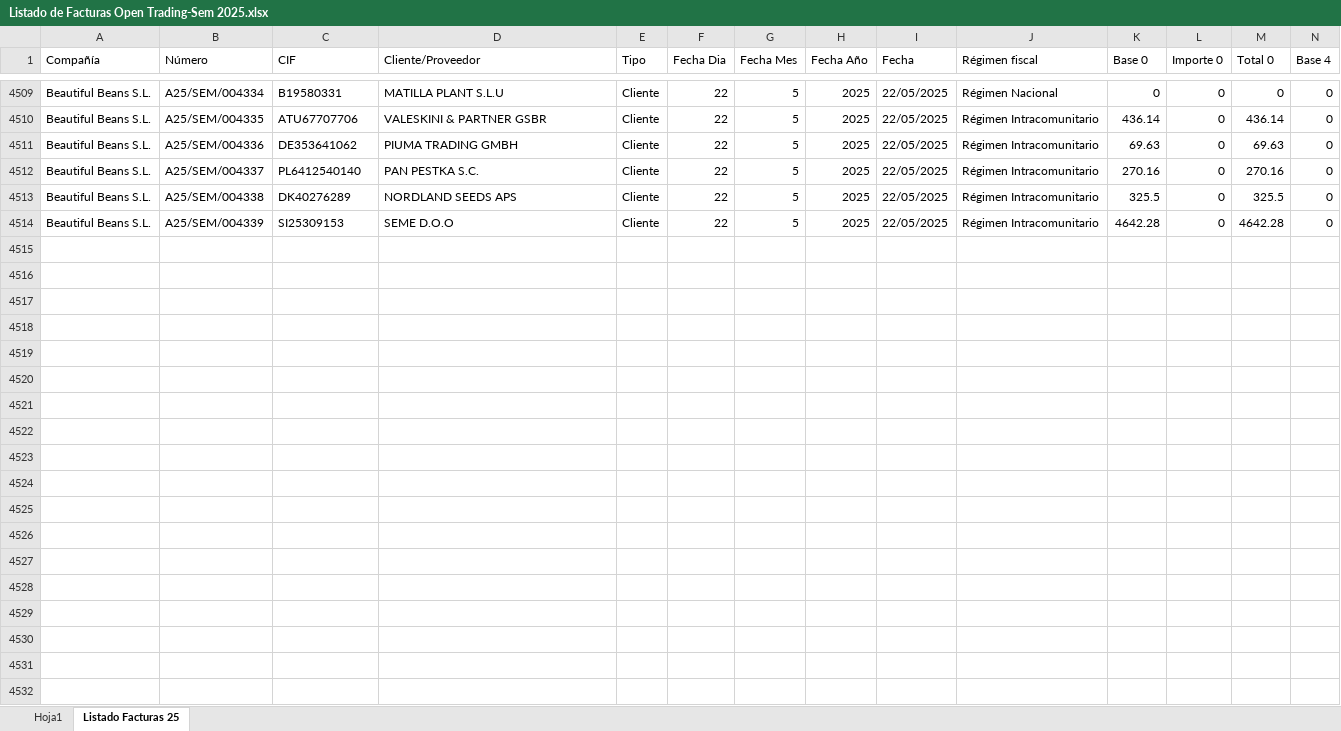
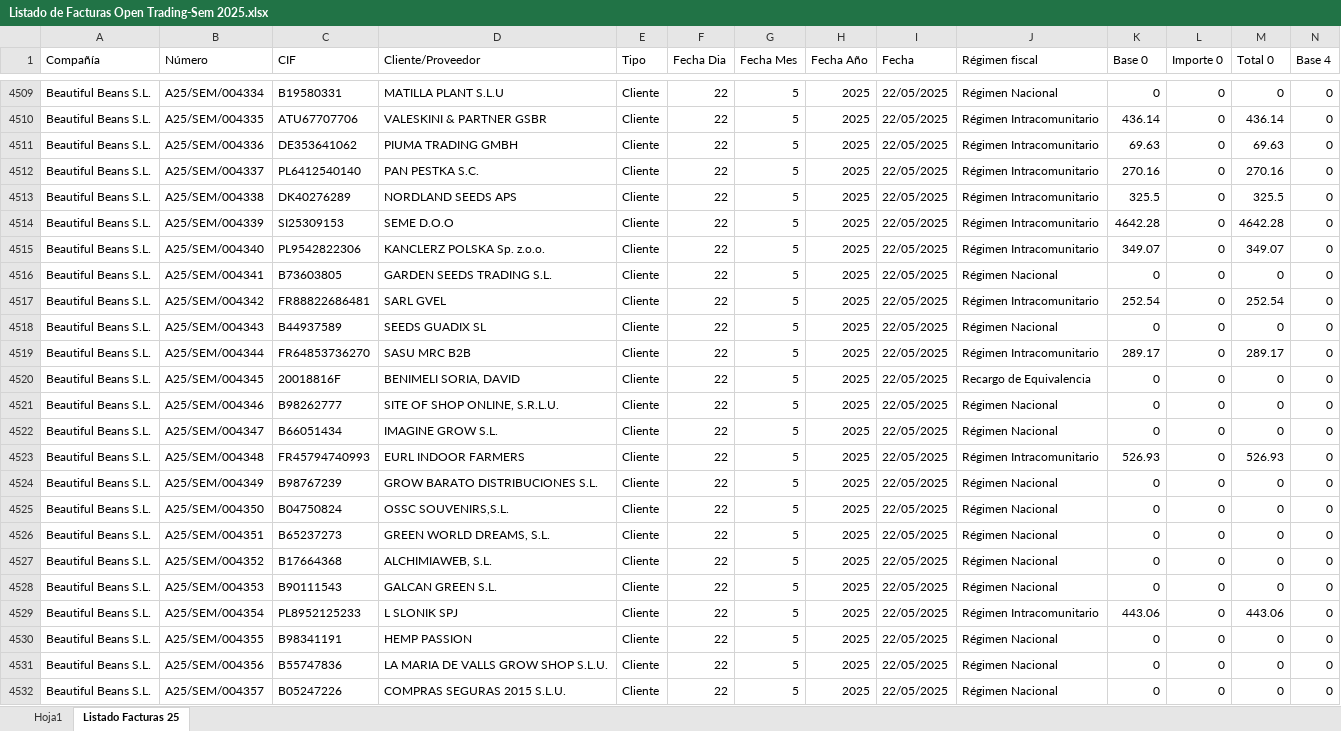
Before and after one commit to AlvaroPlantasur/Listado-de-Facturas-Open-Trading-Sem, an Excel workbook: Listado de Facturas Open Trading-Sem 2025.xlsx, sheet Listado Facturas 25, drawn as a sheet; only a part is shown, gaps mark what is left out; values as stored, in another font and other column widths than the file's, no borders; conditional formats and table styles not drawn; rows hold the shown columns only; the diff covers the shown part only; the diff names each change by its address in the sheet, - before the commit and + after, or states it on an @@ line.

```diff
--- a/Listado de Facturas Open Trading-Sem 2025.xlsx (sheet Listado Facturas 25)
+++ b/Listado de Facturas Open Trading-Sem 2025.xlsx (sheet Listado Facturas 25)
+row 4515: Beautiful Beans S.L. | A25/SEM/004340 | PL9542822306 | KANCLERZ POLSKA Sp. z.o.o. | Cliente | 22 | 5 | 2025 | 22/05/2025 | Régimen Intracomunitario | 349.07 | 0 | 349.07 | 0
+row 4516: Beautiful Beans S.L. | A25/SEM/004341 | B73603805 | GARDEN SEEDS TRADING S.L. | Cliente | 22 | 5 | 2025 | 22/05/2025 | Régimen Nacional | 0 | 0 | 0 | 0
+row 4517: Beautiful Beans S.L. | A25/SEM/004342 | FR88822686481 | SARL GVEL | Cliente | 22 | 5 | 2025 | 22/05/2025 | Régimen Intracomunitario | 252.54 | 0 | 252.54 | 0
+row 4518: Beautiful Beans S.L. | A25/SEM/004343 | B44937589 | SEEDS GUADIX SL | Cliente | 22 | 5 | 2025 | 22/05/2025 | Régimen Nacional | 0 | 0 | 0 | 0
+row 4519: Beautiful Beans S.L. | A25/SEM/004344 | FR64853736270 | SASU MRC B2B | Cliente | 22 | 5 | 2025 | 22/05/2025 | Régimen Intracomunitario | 289.17 | 0 | 289.17 | 0
+row 4520: Beautiful Beans S.L. | A25/SEM/004345 | 20018816F | BENIMELI SORIA, DAVID | Cliente | 22 | 5 | 2025 | 22/05/2025 | Recargo de Equivalencia | 0 | 0 | 0 | 0
+row 4521: Beautiful Beans S.L. | A25/SEM/004346 | B98262777 | SITE OF SHOP ONLINE, S.R.L.U. | Cliente | 22 | 5 | 2025 | 22/05/2025 | Régimen Nacional | 0 | 0 | 0 | 0
+row 4522: Beautiful Beans S.L. | A25/SEM/004347 | B66051434 | IMAGINE GROW S.L. | Cliente | 22 | 5 | 2025 | 22/05/2025 | Régimen Nacional | 0 | 0 | 0 | 0
+row 4523: Beautiful Beans S.L. | A25/SEM/004348 | FR45794740993 | EURL INDOOR FARMERS | Cliente | 22 | 5 | 2025 | 22/05/2025 | Régimen Intracomunitario | 526.93 | 0 | 526.93 | 0
+row 4524: Beautiful Beans S.L. | A25/SEM/004349 | B98767239 | GROW BARATO DISTRIBUCIONES S.L. | Cliente | 22 | 5 | 2025 | 22/05/2025 | Régimen Nacional | 0 | 0 | 0 | 0
+row 4525: Beautiful Beans S.L. | A25/SEM/004350 | B04750824 | OSSC SOUVENIRS,S.L. | Cliente | 22 | 5 | 2025 | 22/05/2025 | Régimen Nacional | 0 | 0 | 0 | 0
+row 4526: Beautiful Beans S.L. | A25/SEM/004351 | B65237273 | GREEN WORLD DREAMS, S.L. | Cliente | 22 | 5 | 2025 | 22/05/2025 | Régimen Nacional | 0 | 0 | 0 | 0
+row 4527: Beautiful Beans S.L. | A25/SEM/004352 | B17664368 | ALCHIMIAWEB, S.L. | Cliente | 22 | 5 | 2025 | 22/05/2025 | Régimen Nacional | 0 | 0 | 0 | 0
+row 4528: Beautiful Beans S.L. | A25/SEM/004353 | B90111543 | GALCAN GREEN S.L. | Cliente | 22 | 5 | 2025 | 22/05/2025 | Régimen Nacional | 0 | 0 | 0 | 0
+row 4529: Beautiful Beans S.L. | A25/SEM/004354 | PL8952125233 | L SLONIK SPJ | Cliente | 22 | 5 | 2025 | 22/05/2025 | Régimen Intracomunitario | 443.06 | 0 | 443.06 | 0
+row 4530: Beautiful Beans S.L. | A25/SEM/004355 | B98341191 | HEMP PASSION | Cliente | 22 | 5 | 2025 | 22/05/2025 | Régimen Nacional | 0 | 0 | 0 | 0
+row 4531: Beautiful Beans S.L. | A25/SEM/004356 | B55747836 | LA MARIA DE VALLS GROW SHOP S.L.U. | Cliente | 22 | 5 | 2025 | 22/05/2025 | Régimen Nacional | 0 | 0 | 0 | 0
+row 4532: Beautiful Beans S.L. | A25/SEM/004357 | B05247226 | COMPRAS SEGURAS 2015 S.L.U. | Cliente | 22 | 5 | 2025 | 22/05/2025 | Régimen Nacional | 0 | 0 | 0 | 0
```
Also changed, not shown: 8 added rows elsewhere in this sheet.
